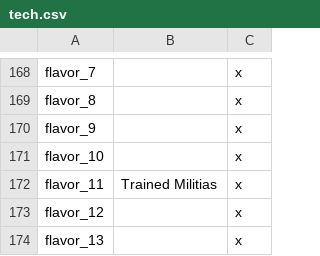
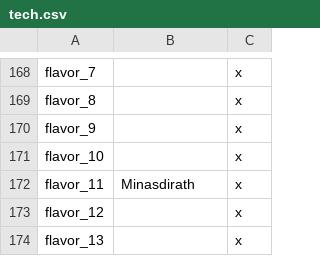
Before and after one commit to The-Third-Age/TTA-Victoria-2, a CSV file: localisation/tech.csv, drawn as a sheet; only a part is shown, gaps mark what is left out.

Commit message:
Rename Trained Militas to Minasdirath

```diff
--- a/localisation/tech.csv
+++ b/localisation/tech.csv
@@ -171,3 +171,3 @@ flavor_9; ;x
 flavor_10; ;x
-flavor_11;Trained Militias;x
+flavor_11;Minasdirath;x
 flavor_12; ;x
```
